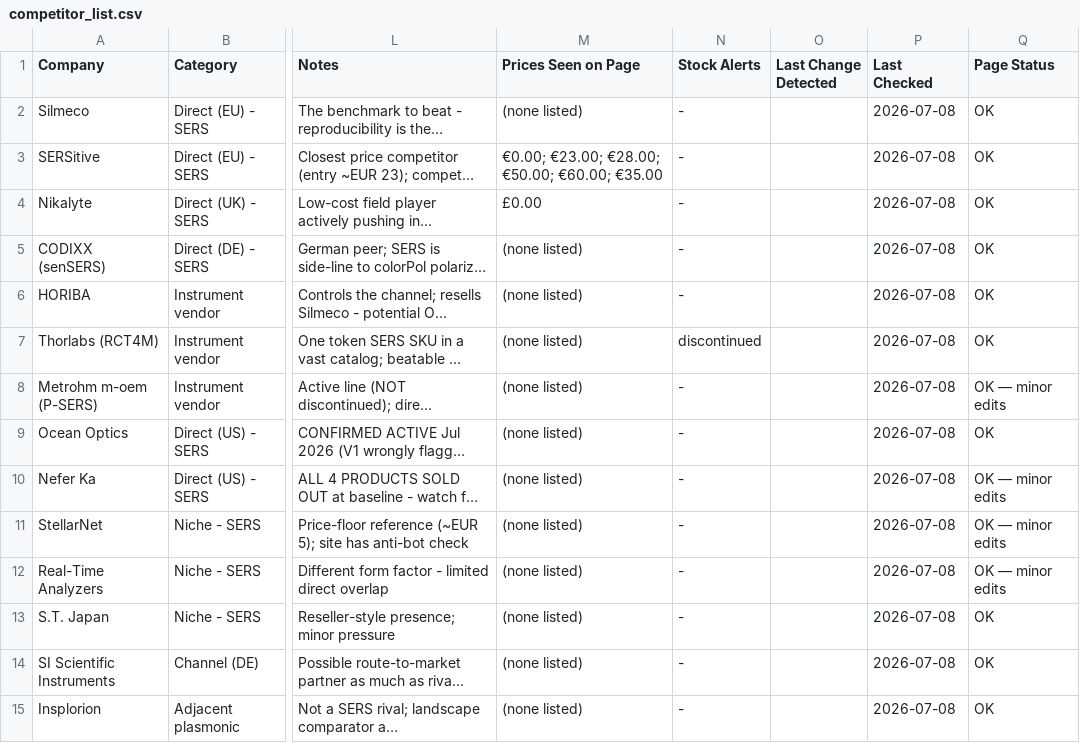
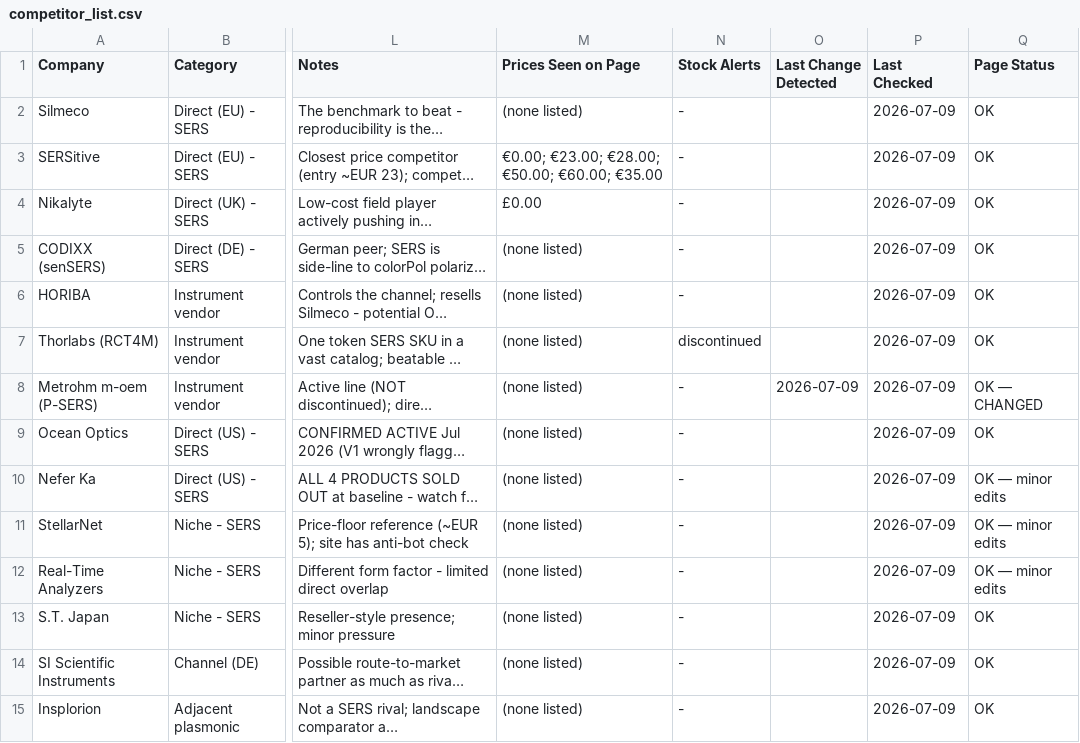
Before and after one commit to ethanlin12369/Auto-Competitor-List, a CSV file: competitor_list.csv, drawn as a sheet; only a part is shown, gaps mark what is left out; long unchanged cells end in …; the diff names each change by its address in the sheet, - before the commit and + after, or states it on an @@ line.

```diff
--- a/competitor_list.csv
+++ b/competitor_list.csv
-P2:P15 (Last Checked): 2026-07-08
+P2:P15 (Last Checked): 2026-07-09
-O8 (Last Change Detected): (empty)
+O8 (Last Change Detected): 2026-07-09
-Q8 (Page Status): OK — minor edits
+Q8 (Page Status): OK — CHANGED
```
Also changed, not shown: pfas_competitor_list.csv, 6 other files.
